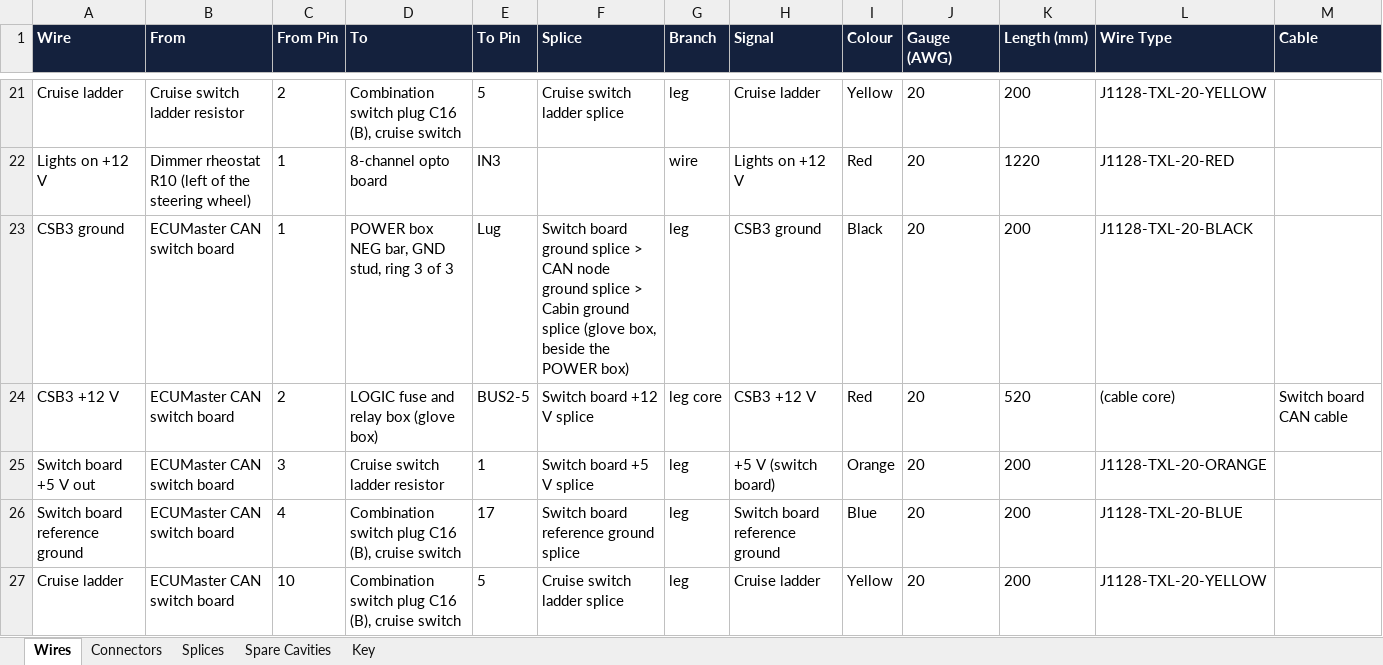
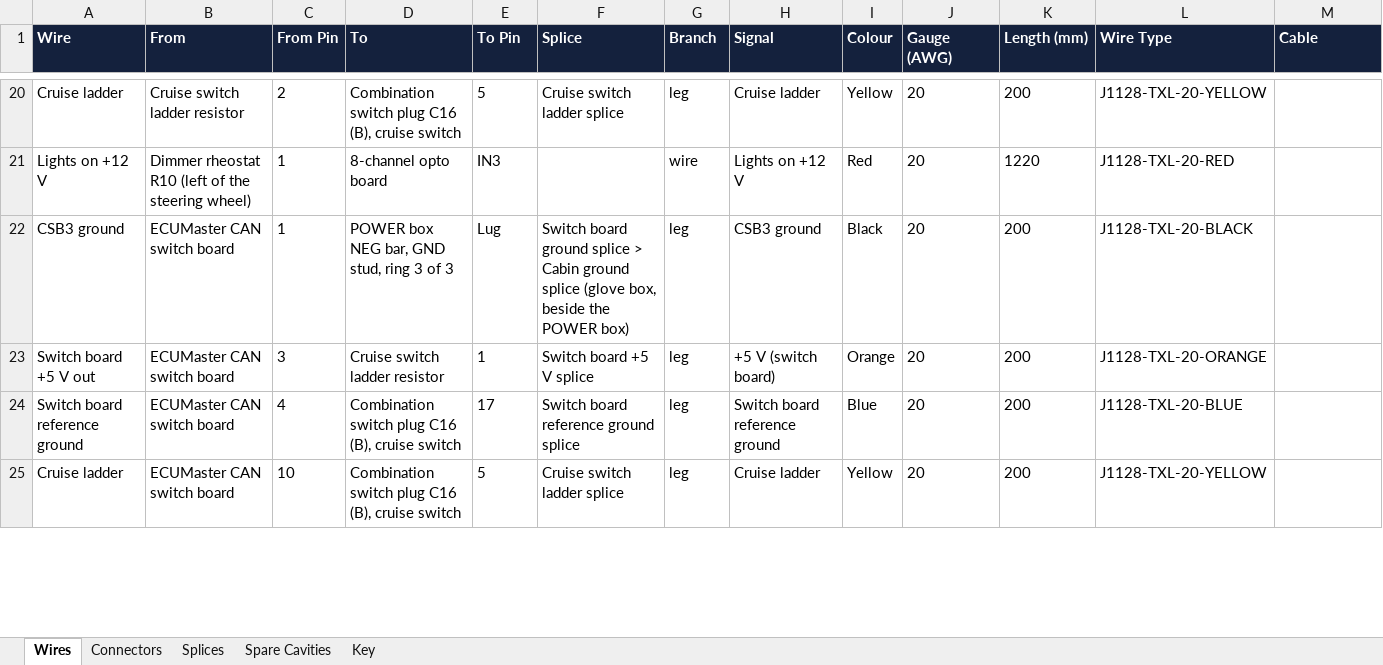
Before and after one commit to living-relation/st185-link-ecu-config, an Excel workbook: docs/harness/wirelists/ST185-Dash-wirelist.xlsx, sheet Wires, drawn as a sheet; only a part is shown, gaps mark what is left out; values as stored, in another font and other column widths than the file's, no borders; removed rows and columns are numbered as before the commit, all else as after; rows hold the shown columns only; the diff covers the shown part only; the diff names each change by its address in the sheet, - before the commit and + after, or states it on an @@ line.

```diff
--- a/docs/harness/wirelists/ST185-Dash-wirelist.xlsx (sheet Wires)
+++ b/docs/harness/wirelists/ST185-Dash-wirelist.xlsx (sheet Wires)
-F22 (Splice): …splice > CAN node ground splice > Cabin ground…
+F22 (Splice): …splice > Cabin ground…
-row 24: CSB3 +12 V | ECUMaster CAN switch board | 2 | LOGIC fuse and relay box (glove box) | BUS2-5 | Switch board +12 V splice | leg core | CSB3 +12 V | Red | 20 | 520 | (cable core) | Switch board CAN cable
```
Also changed, not shown: 14 added rows, 10 removed rows and 97 edited cells elsewhere in this sheet, sheet Splices, sheet Connectors, sheet Key, docs/harness/wirelists/ST185-AB-cabin-wirelist.xlsx, docs/harness/wirelists/ST185-AB-engine-wirelist.xlsx, 19 other files.
